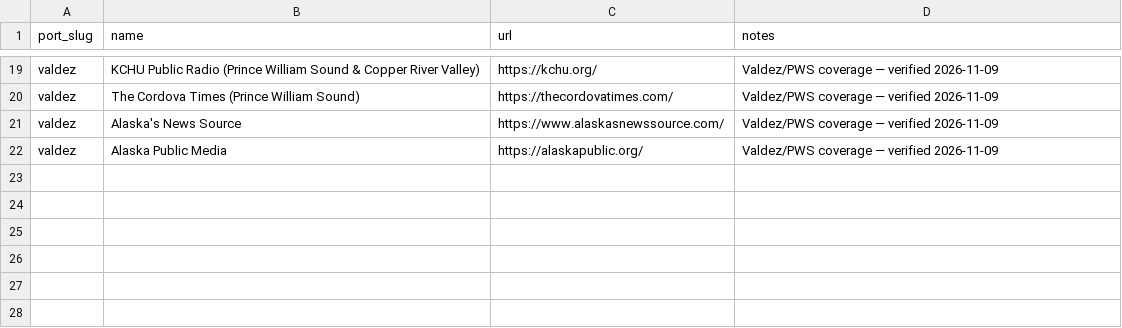
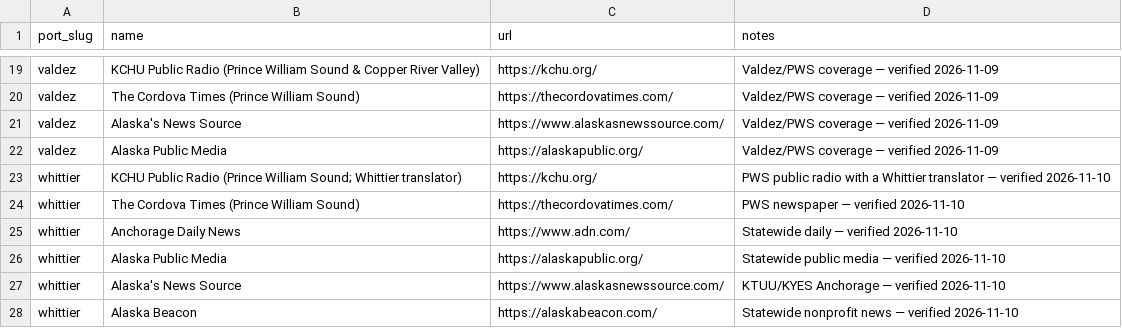
Before and after one commit to pacifictides-ak/pacifictides-ak.github.io, a CSV file: data/local_news.csv, drawn as a sheet; only a part is shown, gaps mark what is left out.

Commit message:
Ship Whittier tides page (NOAA 9454949) with Passage Canal/western PWS marine forecasts, tunnel-timing links, webcams, news, directory; nightly refresh of live ports

```diff
--- a/data/local_news.csv
+++ b/data/local_news.csv
@@ -22 +22,7 @@ valdez,Alaska's News Source,https://www.alaskasnewssource.com/,Valdez/PWS covera
 valdez,Alaska Public Media,https://alaskapublic.org/,Valdez/PWS coverage — verified 2026-11-09
+whittier,KCHU Public Radio (Prince William Sound; Whittier translator),https://kchu.org/,PWS public radio with a Whittier translator — verified 2026-11-10
+whittier,The Cordova Times (Prince William Sound),https://thecordovatimes.com/,PWS newspaper — verified 2026-11-10
+whittier,Anchorage Daily News,https://www.adn.com/,Statewide daily — verified 2026-11-10
+whittier,Alaska Public Media,https://alaskapublic.org/,Statewide public media — verified 2026-11-10
+whittier,Alaska's News Source,https://www.alaskasnewssource.com/,KTUU/KYES Anchorage — verified 2026-11-10
+whittier,Alaska Beacon,https://alaskabeacon.com/,Statewide nonprofit news — verified 2026-11-10
```
Also changed, not shown: 21 other files.
